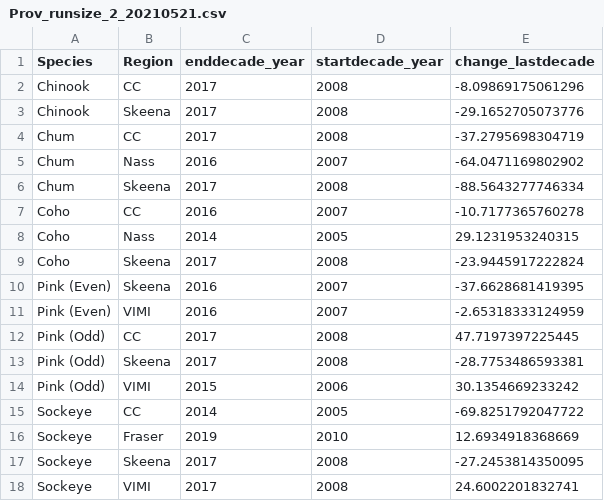
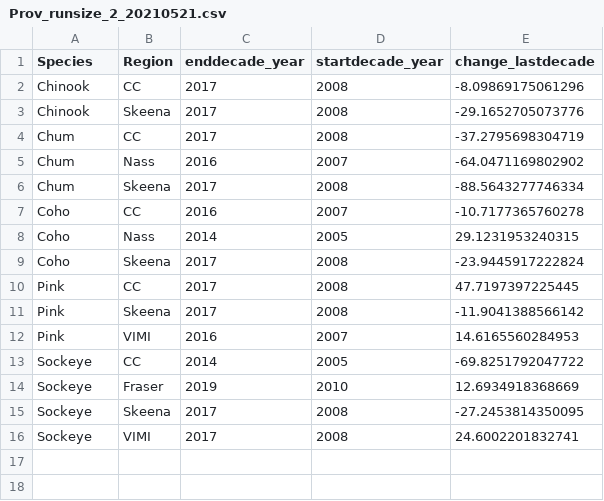
Before and after one commit to hertzPSF/ProgRegSummaries, a CSV file: output/Prov_runsize_2_20210521.csv, drawn as a sheet.

```diff
--- a/output/Prov_runsize_2_20210521.csv
+++ b/output/Prov_runsize_2_20210521.csv
@@ -9,7 +9,5 @@
 "Coho","Skeena",2017,2008,-23.9445917222824
-"Pink (Even)","Skeena",2016,2007,-37.6628681419395
-"Pink (Even)","VIMI",2016,2007,-2.65318333124959
-"Pink (Odd)","CC",2017,2008,47.7197397225445
-"Pink (Odd)","Skeena",2017,2008,-28.7753486593381
-"Pink (Odd)","VIMI",2015,2006,30.1354669233242
+"Pink","CC",2017,2008,47.7197397225445
+"Pink","Skeena",2017,2008,-11.9041388566142
+"Pink","VIMI",2016,2007,14.6165560284953
 "Sockeye","CC",2014,2005,-69.8251792047722
```
Also changed, not shown: output/Prov_runsize_1_20210521.csv, output/Reg_runsize_1_20210525.csv, 1 other file.
